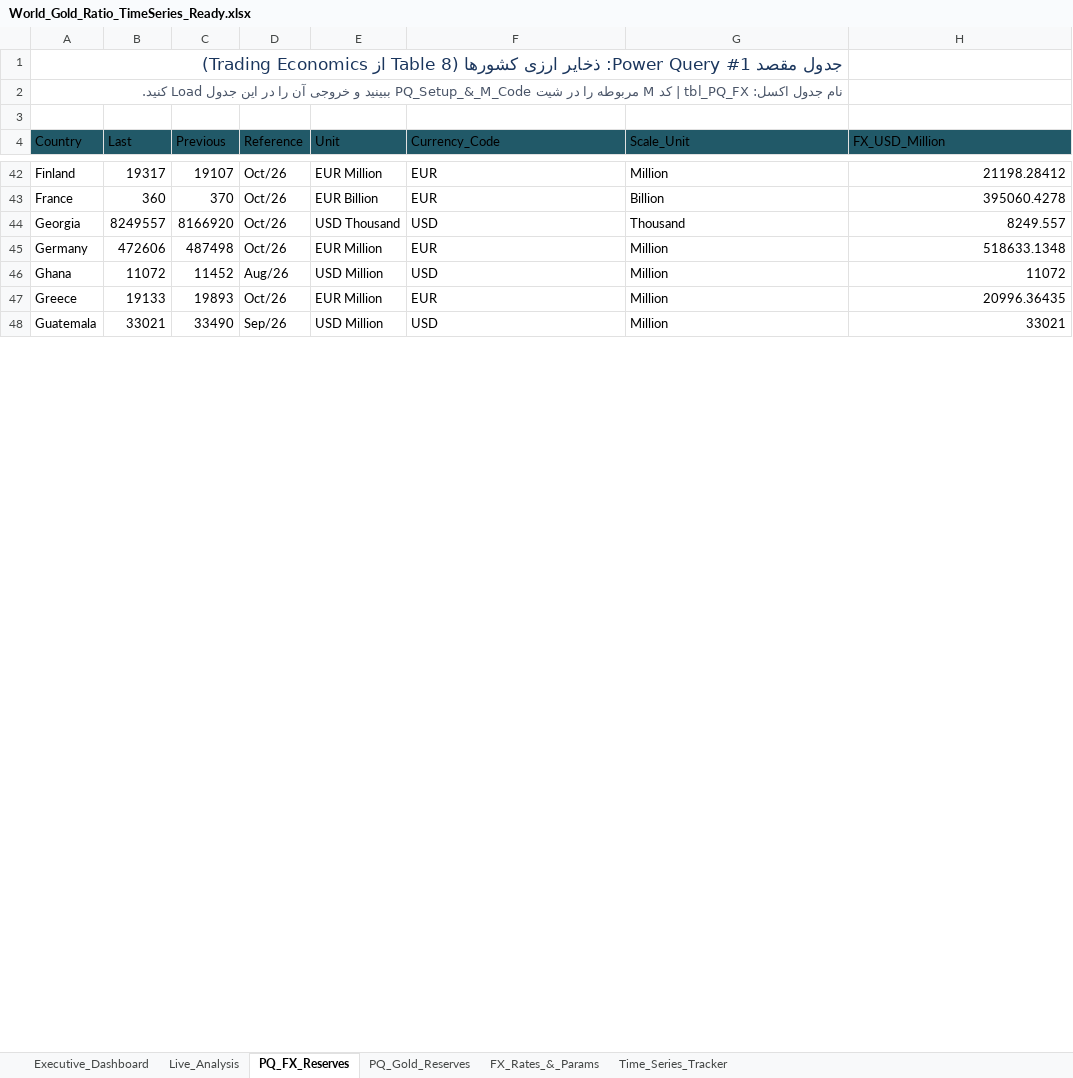
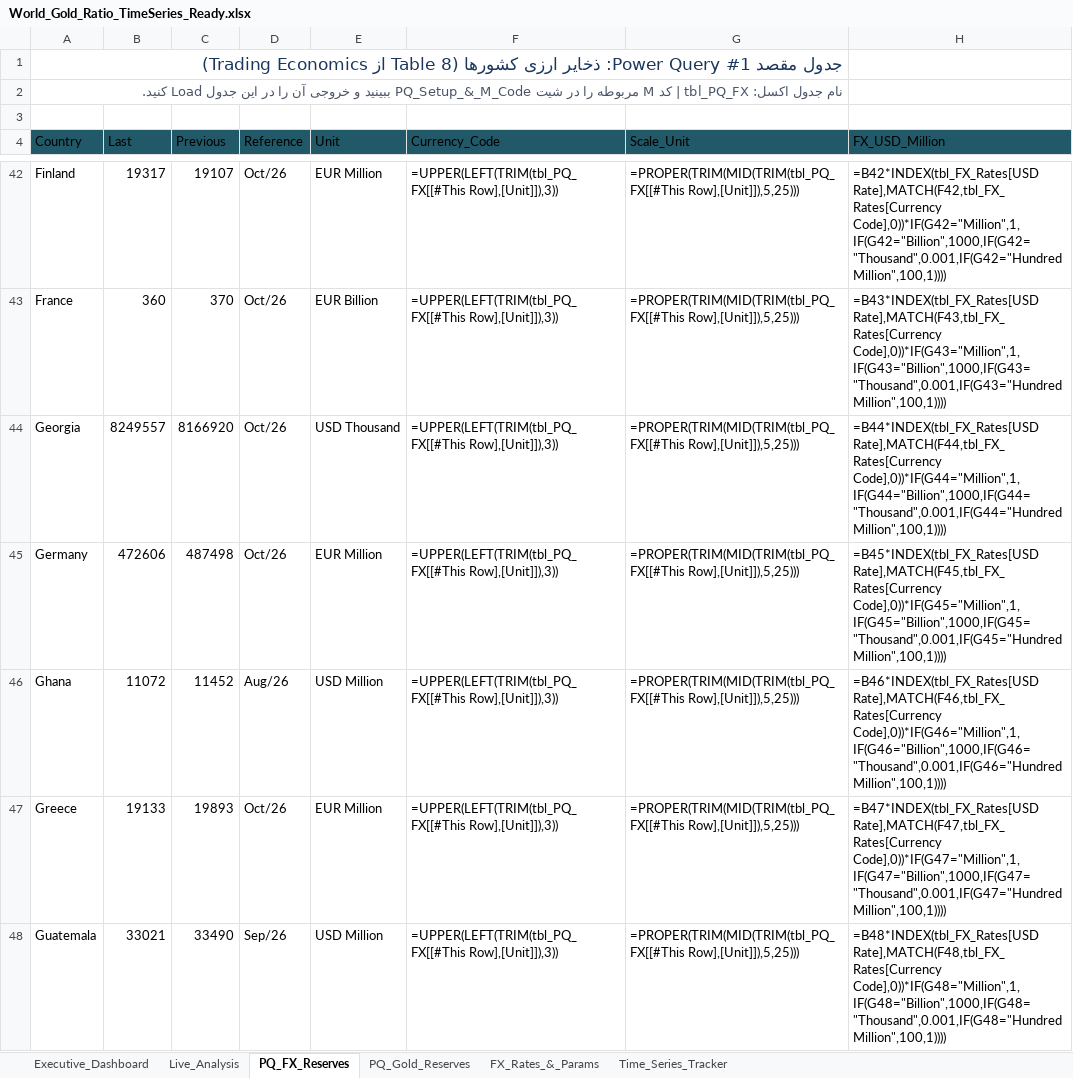
Before and after one commit to RiskIV/Gold-Ratio-Tracker, an Excel workbook: World_Gold_Ratio_TimeSeries_Ready.xlsx, sheet PQ_FX_Reserves, drawn as a sheet; only a part is shown, gaps mark what is left out; values as stored, in another font and other column widths than the file's, no borders; formulas without a stored value are shown as written; table styles not drawn; the diff covers the shown part only; the diff names each change by its address in the sheet, - before the commit and + after, or states it on an @@ line.

```diff
--- a/World_Gold_Ratio_TimeSeries_Ready.xlsx (sheet PQ_FX_Reserves)
+++ b/World_Gold_Ratio_TimeSeries_Ready.xlsx (sheet PQ_FX_Reserves)
-F42:F43 (Currency_Code): EUR
+F42:F43 (Currency_Code): =UPPER(LEFT(TRIM(tbl_PQ_FX[[#This Row],[Unit]]),3))
-G42 (Scale_Unit): Million
+G42 (Scale_Unit): =PROPER(TRIM(MID(TRIM(tbl_PQ_FX[[#This Row],[Unit]]),5,25)))
-H42 (FX_USD_Million): 21198.28412
+H42 (FX_USD_Million): =B42*INDEX(tbl_FX_Rates[USD Rate],MATCH(F42,tbl_FX_Rates[Currency Code],0))*IF(G42="Million",1,IF(G42="Billion",1000,IF(G42="Thousand",0.001,IF(G42="Hundred Million",100,1))))
-G43 (Scale_Unit): Billion
+G43 (Scale_Unit): =PROPER(TRIM(MID(TRIM(tbl_PQ_FX[[#This Row],[Unit]]),5,25)))
-H43 (FX_USD_Million): 395060.4278
+H43 (FX_USD_Million): =B43*INDEX(tbl_FX_Rates[USD Rate],MATCH(F43,tbl_FX_Rates[Currency Code],0))*IF(G43="Million",1,IF(G43="Billion",1000,IF(G43="Thousand",0.001,IF(G43="Hundred Million",100,1))))
-F44 (Currency_Code): USD
+F44 (Currency_Code): =UPPER(LEFT(TRIM(tbl_PQ_FX[[#This Row],[Unit]]),3))
-G44 (Scale_Unit): Thousand
+G44 (Scale_Unit): =PROPER(TRIM(MID(TRIM(tbl_PQ_FX[[#This Row],[Unit]]),5,25)))
-H44 (FX_USD_Million): 8249.557
+H44 (FX_USD_Million): =B44*INDEX(tbl_FX_Rates[USD Rate],MATCH(F44,tbl_FX_Rates[Currency Code],0))*IF(G44="Million",1,IF(G44="Billion",1000,IF(G44="Thousand",0.001,IF(G44="Hundred Million",100,1))))
-F45 (Currency_Code): EUR
+F45 (Currency_Code): =UPPER(LEFT(TRIM(tbl_PQ_FX[[#This Row],[Unit]]),3))
-G45:G48 (Scale_Unit): Million
+G45:G48 (Scale_Unit): =PROPER(TRIM(MID(TRIM(tbl_PQ_FX[[#This Row],[Unit]]),5,25)))
-H45 (FX_USD_Million): 518633.1348
+H45 (FX_USD_Million): =B45*INDEX(tbl_FX_Rates[USD Rate],MATCH(F45,tbl_FX_Rates[Currency Code],0))*IF(G45="Million",1,IF(G45="Billion",1000,IF(G45="Thousand",0.001,IF(G45="Hundred Million",100,1))))
-F46 (Currency_Code): USD
+F46 (Currency_Code): =UPPER(LEFT(TRIM(tbl_PQ_FX[[#This Row],[Unit]]),3))
-H46 (FX_USD_Million): 11072
+H46 (FX_USD_Million): =B46*INDEX(tbl_FX_Rates[USD Rate],MATCH(F46,tbl_FX_Rates[Currency Code],0))*IF(G46="Million",1,IF(G46="Billion",1000,IF(G46="Thousand",0.001,IF(G46="Hundred Million",100,1))))
-F47 (Currency_Code): EUR
+F47 (Currency_Code): =UPPER(LEFT(TRIM(tbl_PQ_FX[[#This Row],[Unit]]),3))
-H47 (FX_USD_Million): 20996.36435
+H47 (FX_USD_Million): =B47*INDEX(tbl_FX_Rates[USD Rate],MATCH(F47,tbl_FX_Rates[Currency Code],0))*IF(G47="Million",1,IF(G47="Billion",1000,IF(G47="Thousand",0.001,IF(G47="Hundred Million",100,1))))
-F48 (Currency_Code): USD
+F48 (Currency_Code): =UPPER(LEFT(TRIM(tbl_PQ_FX[[#This Row],[Unit]]),3))
-H48 (FX_USD_Million): 33021
+H48 (FX_USD_Million): =B48*INDEX(tbl_FX_Rates[USD Rate],MATCH(F48,tbl_FX_Rates[Currency Code],0))*IF(G48="Million",1,IF(G48="Billion",1000,IF(G48="Thousand",0.001,IF(G48="Hundred Million",100,1))))
```
Also changed, not shown: 362 edited cells elsewhere in this sheet, sheet Live_Analysis, sheet FX_Rates_&_Params, sheet Executive_Dashboard, sheet Time_Series_Tracker, formulas that keep their value, charts or pictures.
